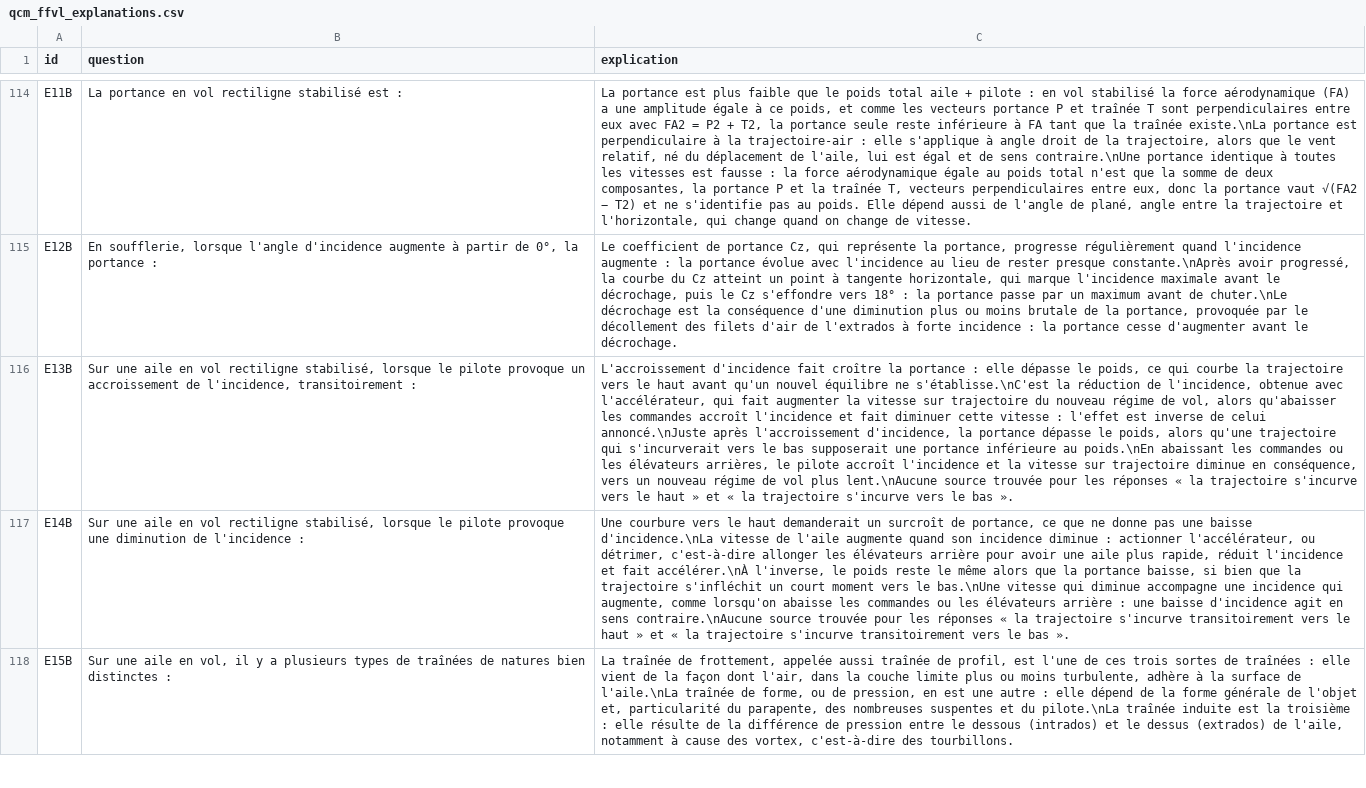
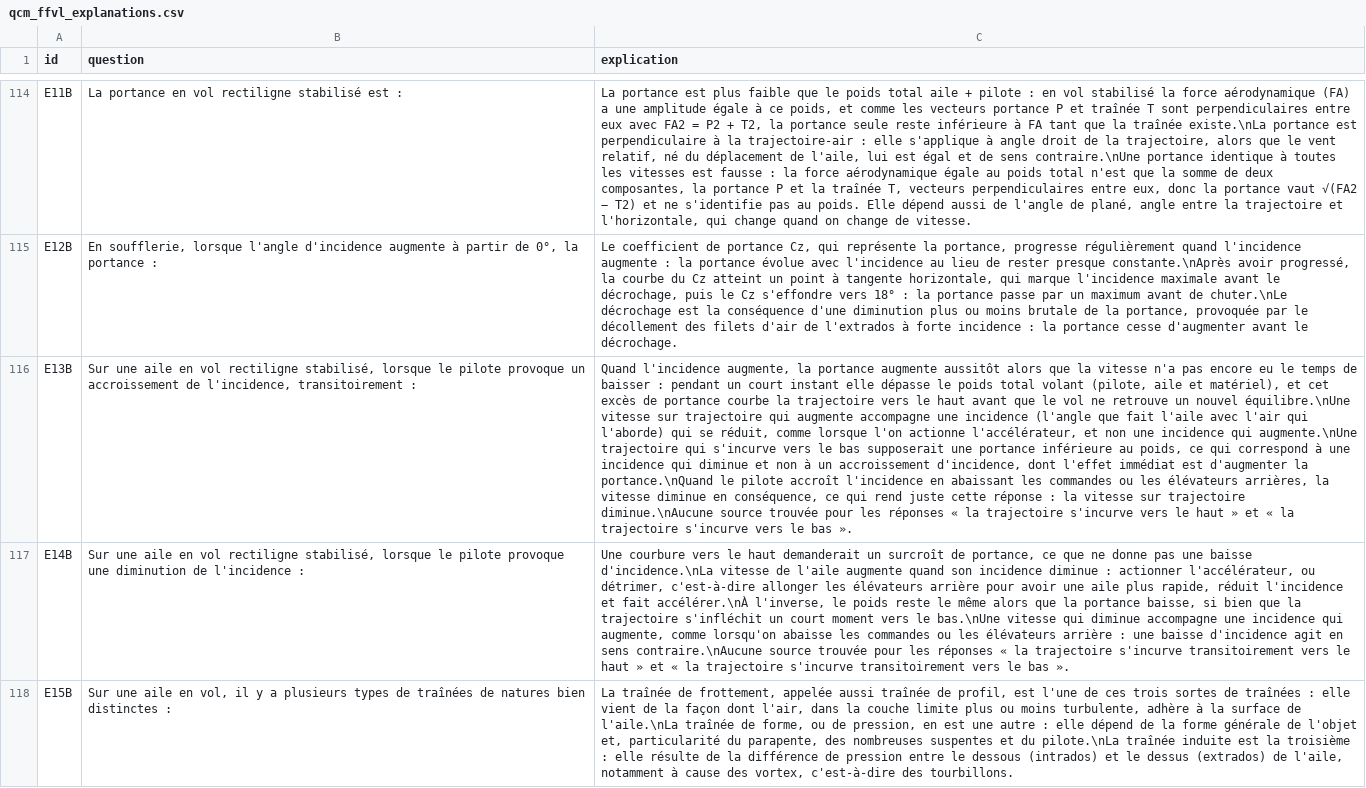
Before and after one commit to urbamax/AssistantParapente, a CSV file: js/data/qcm_ffvl_explanations.csv, drawn as a sheet; only a part is shown, gaps mark what is left out; the diff covers the shown part only; the diff names each change by its address in the sheet, - before the commit and + after, or states it on an @@ line.

```diff
--- a/js/data/qcm_ffvl_explanations.csv
+++ b/js/data/qcm_ffvl_explanations.csv
-C116 (explication): L'accroissement d'incidence fait croître la portance : elle dépasse le poids, ce qui courbe la trajectoire vers le haut avant qu'un nouvel équilibre ne s'établisse.\nC'est la réduction de l'incidence, obtenue avec l'accélérateur, qui fait augmenter la vitesse sur trajectoire du nouveau régime de vol, alors qu'abaisser les commandes accroît l'incidence et fait diminuer cette vitesse : l'effet est inverse de celui annoncé.\nJuste après l'accroissement d'incidence, la portance dépasse le poids, alors qu'une trajectoire qui s'incurverait vers le bas supposerait une portance inférieure au poids.\nEn abaissant les commandes ou les élévateurs arrières, le pilote accroît l'incidence et la vitesse sur trajectoire diminue en conséquence, vers un nouveau régime de vol plus lent.\nAucune source trouvée…
+C116 (explication): Quand l'incidence augmente, la portance augmente aussitôt alors que la vitesse n'a pas encore eu le temps de baisser : pendant un court instant elle dépasse le poids total volant (pilote, aile et matériel), et cet excès de portance courbe la trajectoire vers le haut avant que le vol ne retrouve un nouvel équilibre.\nUne vitesse sur trajectoire qui augmente accompagne une incidence (l'angle que fait l'aile avec l'air qui l'aborde) qui se réduit, comme lorsque l'on actionne l'accélérateur, et non une incidence qui augmente.\nUne trajectoire qui s'incurve vers le bas supposerait une portance inférieure au poids, ce qui correspond à une incidence qui diminue et non à un accroissement d'incidence, dont l'effet immédiat est d'augmenter la portance.\nQuand le pilote accroît l'incidence en abaissant les commandes ou les élévateurs arrières, la vitesse diminue en conséquence, ce qui rend juste cette réponse : la vitesse sur trajectoire diminue.\nAucune source trouvée…
```
Also changed, not shown: 21 edited cells elsewhere in this file, 1 other file.
